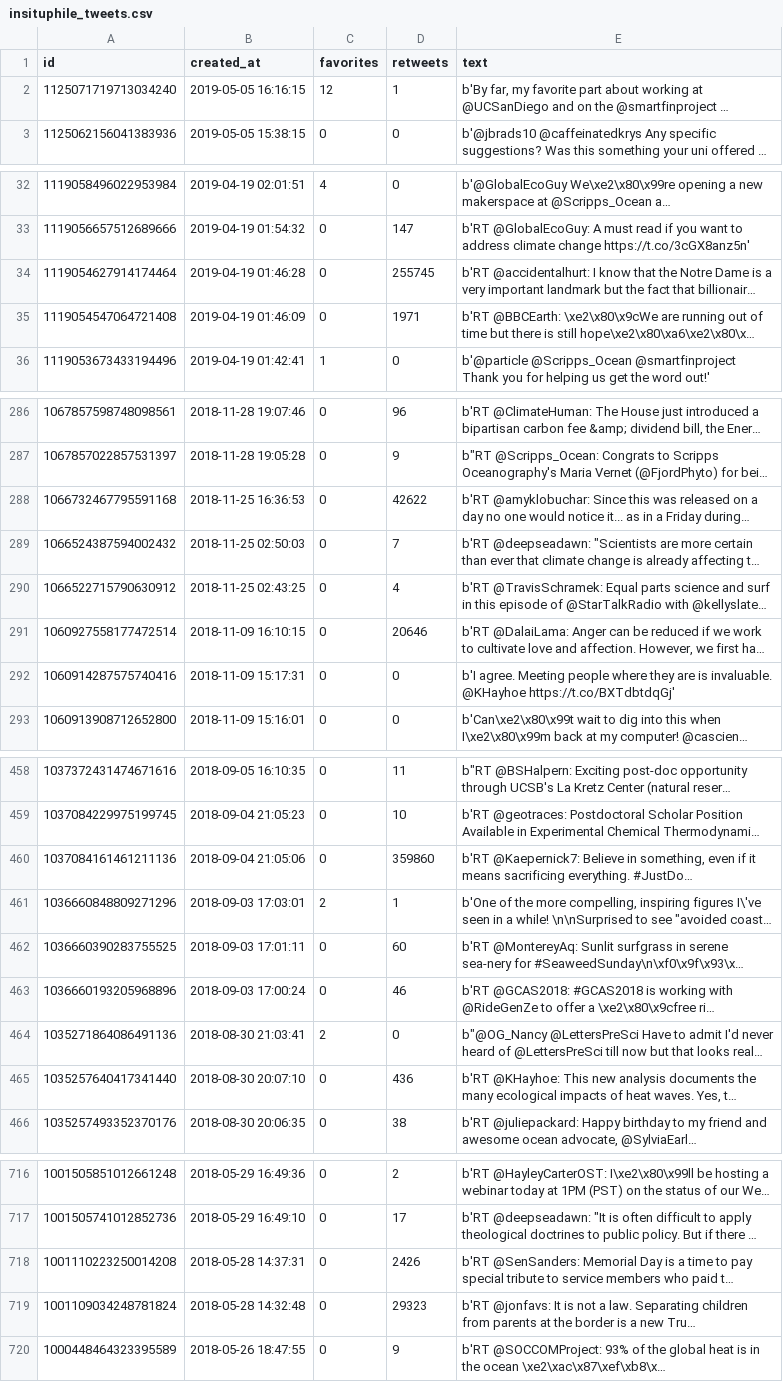
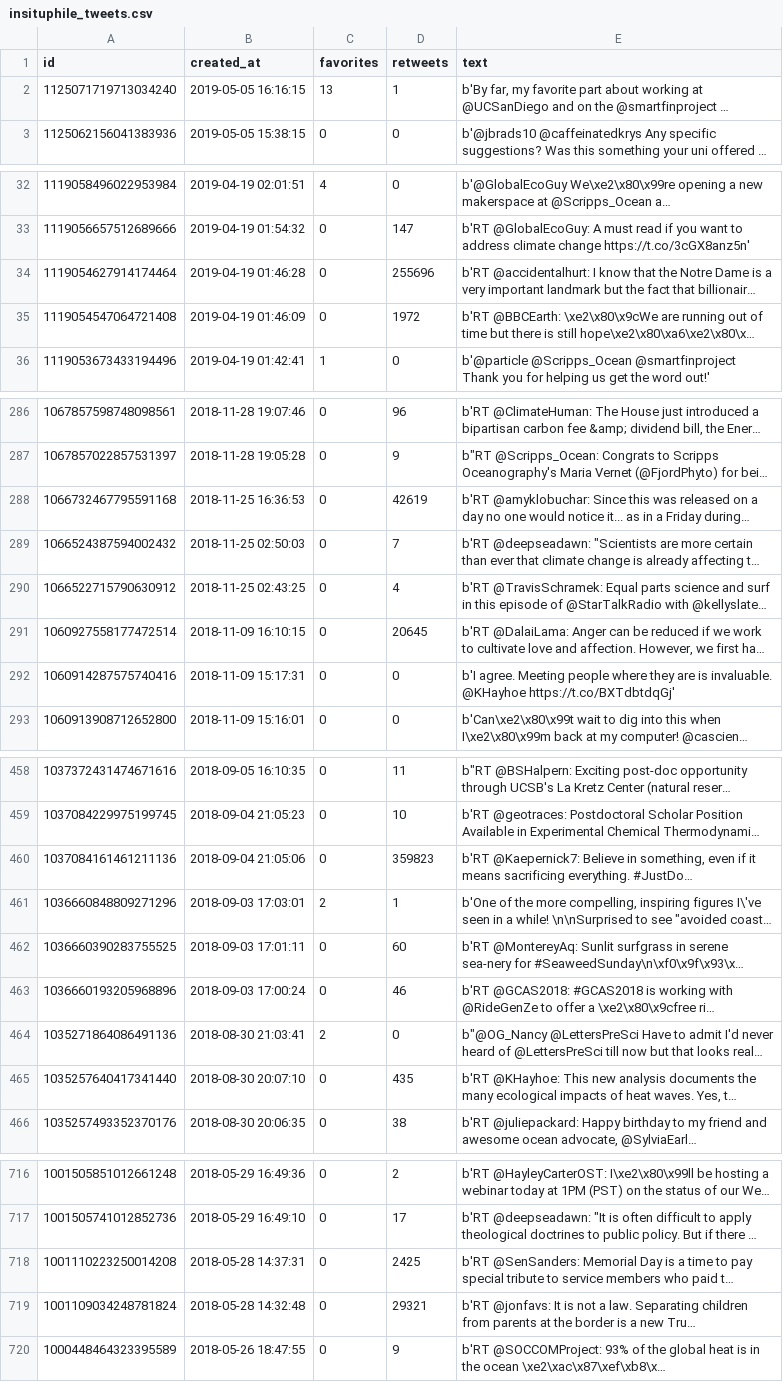
Before and after one commit to SUPScientist/Twitter-Scraping, a CSV file: insituphile_tweets.csv, drawn as a sheet; only a part is shown, gaps mark what is left out; long unchanged cells end in …; the diff covers the shown part only; the diff names each change by its address in the sheet, - before the commit and + after, or states it on an @@ line.

```diff
--- a/insituphile_tweets.csv
+++ b/insituphile_tweets.csv
-C2 (favorites): 12
+C2 (favorites): 13
-D34 (retweets): 255745
+D34 (retweets): 255696
-D35 (retweets): 1971
+D35 (retweets): 1972
-D288 (retweets): 42622
+D288 (retweets): 42619
-D291 (retweets): 20646
+D291 (retweets): 20645
-D460 (retweets): 359860
+D460 (retweets): 359823
-D465 (retweets): 436
+D465 (retweets): 435
-D718 (retweets): 2426
+D718 (retweets): 2425
-D719 (retweets): 29323
+D719 (retweets): 29321
```
Also changed, not shown: 41 edited cells elsewhere in this file, 6 other files.
